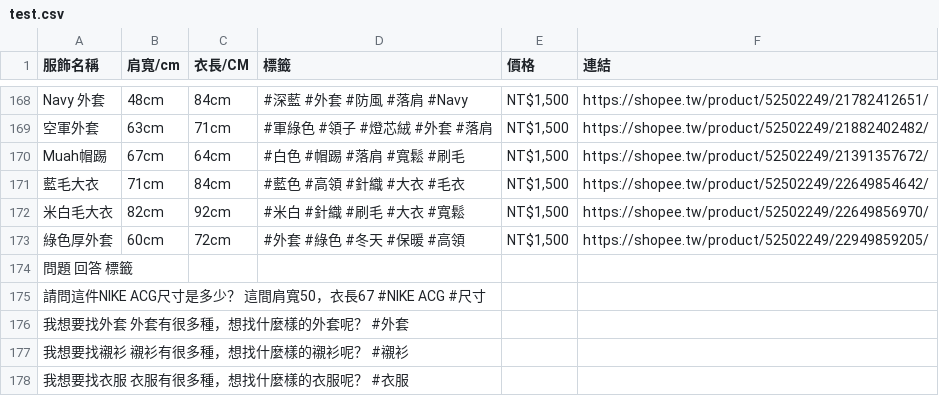
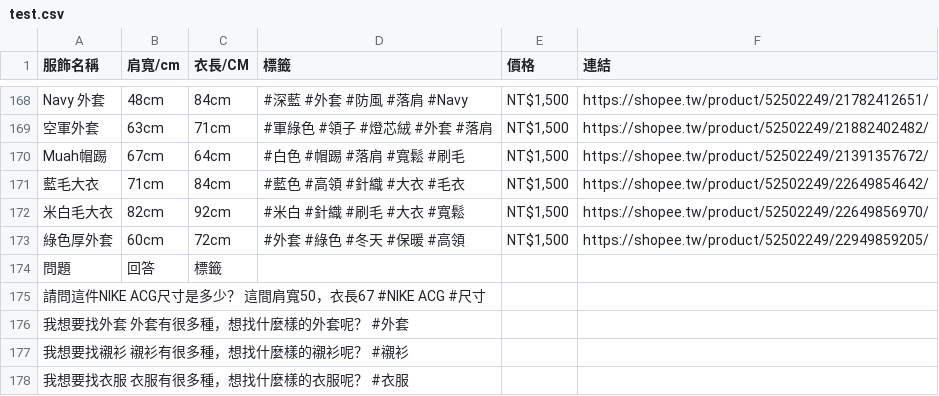
Before and after one commit to s1101868/linebot_openai, a CSV file: test.csv, drawn as a sheet; only a part is shown, gaps mark what is left out.

Commit message:
Update test.csv

```diff
--- a/test.csv
+++ b/test.csv
@@ -173,3 +173,3 @@ Muah帽踢,67cm,64cm,#白色 #帽踢 #落肩 #寬鬆 #刷毛,"NT$1,500 ",https:/
 綠色厚外套,60cm,72cm,#外套 #綠色 #冬天 #保暖 #高領,"NT$1,500 ",https://shopee.tw/product/52502249/22949859205/
-問題	回答	標籤	, ,	, ,	, ,
+問題,回答,標籤
 請問這件NIKE ACG尺寸是多少？	這間肩寬50，衣長67	#NIKE ACG #尺寸	, ,	, ,	, ,
```
